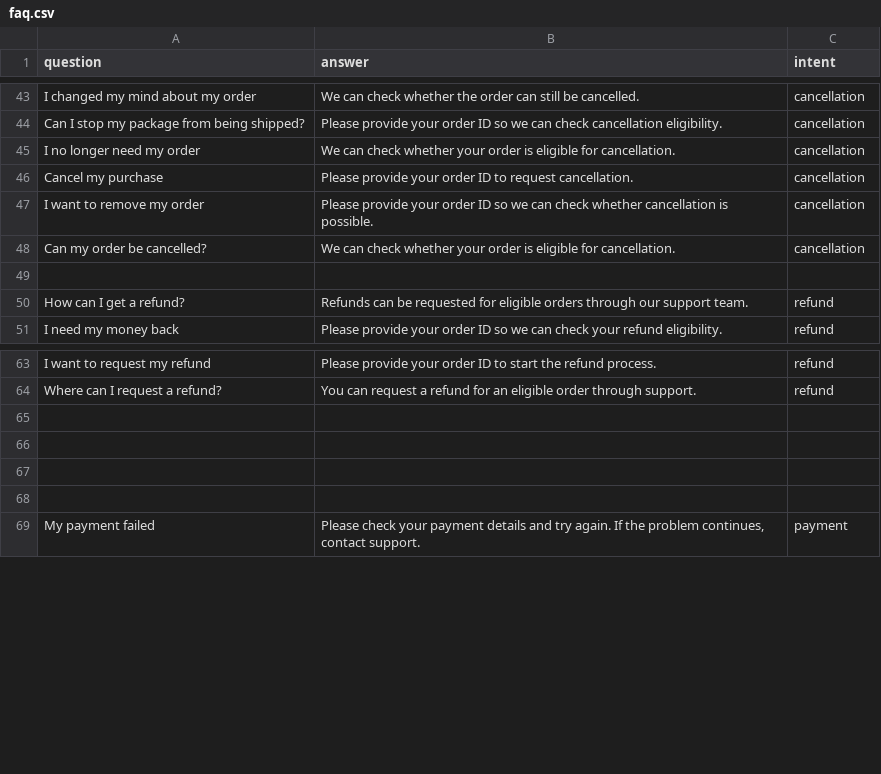
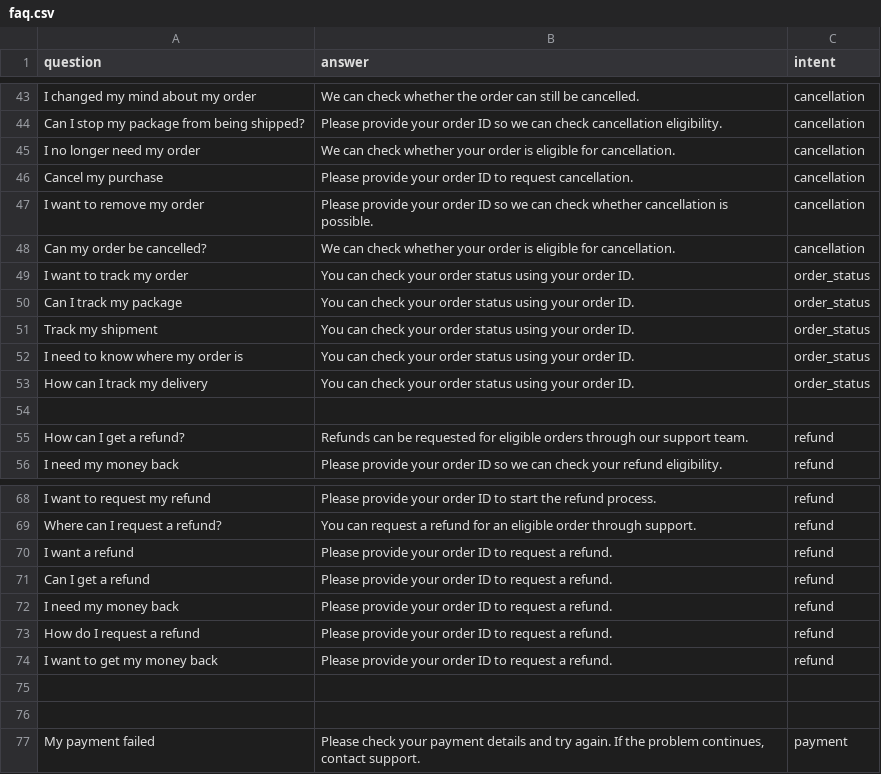
Before and after one commit to Bhuvanabodapati/Customer-support-bot, a CSV file: data/faq.csv, drawn as a sheet; only a part is shown, gaps mark what is left out.

Commit message:
Improve intent classification with additional training examples

```diff
--- a/data/faq.csv
+++ b/data/faq.csv
@@ -48,2 +48,7 @@
 "Can my order be cancelled?","We can check whether your order is eligible for cancellation.","cancellation"
+"I want to track my order","You can check your order status using your order ID.","order_status"
+"Can I track my package","You can check your order status using your order ID.","order_status"
+"Track my shipment","You can check your order status using your order ID.","order_status"
+"I need to know where my order is","You can check your order status using your order ID.","order_status"
+"How can I track my delivery","You can check your order status using your order ID.","order_status"
 
@@ -64,4 +69,7 @@
 "Where can I request a refund?","You can request a refund for an eligible order through support.","refund"
-
-
+"I want a refund","Please provide your order ID to request a refund.","refund"
+"Can I get a refund","Please provide your order ID to request a refund.","refund"
+"I need my money back","Please provide your order ID to request a refund.","refund"
+"How do I request a refund","Please provide your order ID to request a refund.","refund"
+"I want to get my money back","Please provide your order ID to request a refund.","refund"
 
```
Also changed, not shown: 1 other file.
